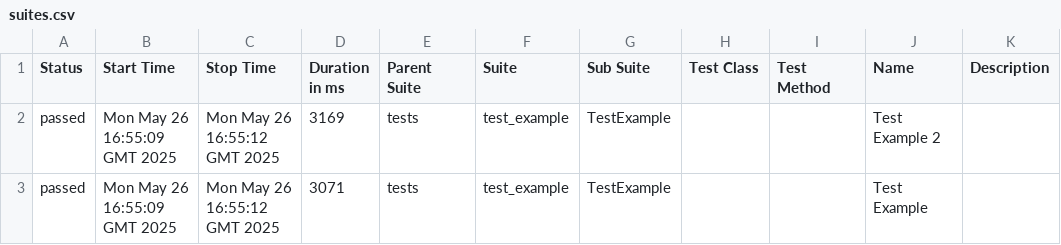
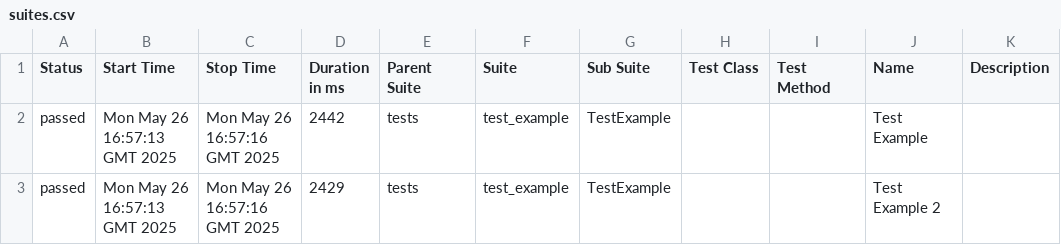
Before and after one commit to manikosto/git-ci, a CSV file: data/suites.csv, drawn as a sheet.

```diff
--- a/data/suites.csv
+++ b/data/suites.csv
@@ -1,3 +1,3 @@
 "Status","Start Time","Stop Time","Duration in ms","Parent Suite","Suite","Sub Suite","Test Class","Test Method","Name","Description"
-"passed","Mon May 26 16:55:09 GMT 2025","Mon May 26 16:55:12 GMT 2025","3169","tests","test_example","TestExample","","","Test Example 2",""
-"passed","Mon May 26 16:55:09 GMT 2025","Mon May 26 16:55:12 GMT 2025","3071","tests","test_example","TestExample","","","Test Example",""
+"passed","Mon May 26 16:57:13 GMT 2025","Mon May 26 16:57:16 GMT 2025","2442","tests","test_example","TestExample","","","Test Example",""
+"passed","Mon May 26 16:57:13 GMT 2025","Mon May 26 16:57:16 GMT 2025","2429","tests","test_example","TestExample","","","Test Example 2",""
```
Also changed, not shown: 24 other files.
